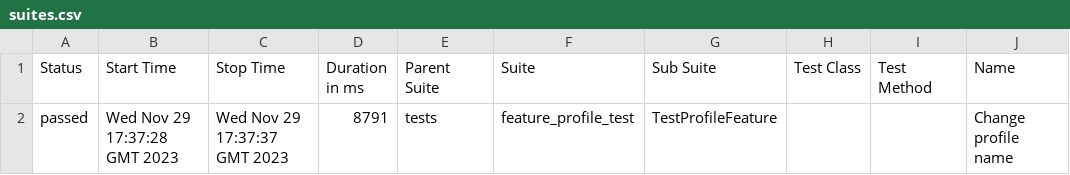
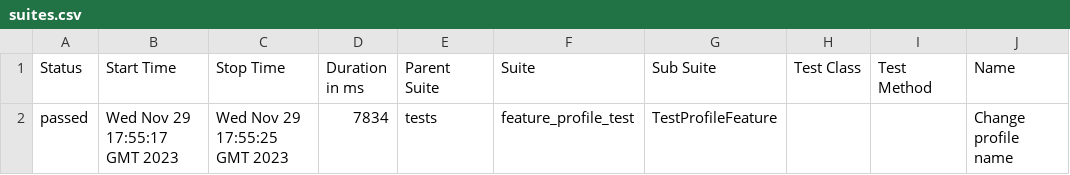
Before and after one commit to sergoarut/Live_coding_2_version, a CSV file: data/suites.csv, drawn as a sheet; only a part is shown; the diff names each change by its address in the sheet, - before the commit and + after, or states it on an @@ line.

```diff
--- a/data/suites.csv
+++ b/data/suites.csv
-B2 (Start Time): Wed Nov 29 17:37:28 GMT 2023
+B2 (Start Time): Wed Nov 29 17:55:17 GMT 2023
-C2 (Stop Time): Wed Nov 29 17:37:37 GMT 2023
+C2 (Stop Time): Wed Nov 29 17:55:25 GMT 2023
-D2 (Duration in ms): 8791
+D2 (Duration in ms): 7834
```
Also changed, not shown: 24 other files.
